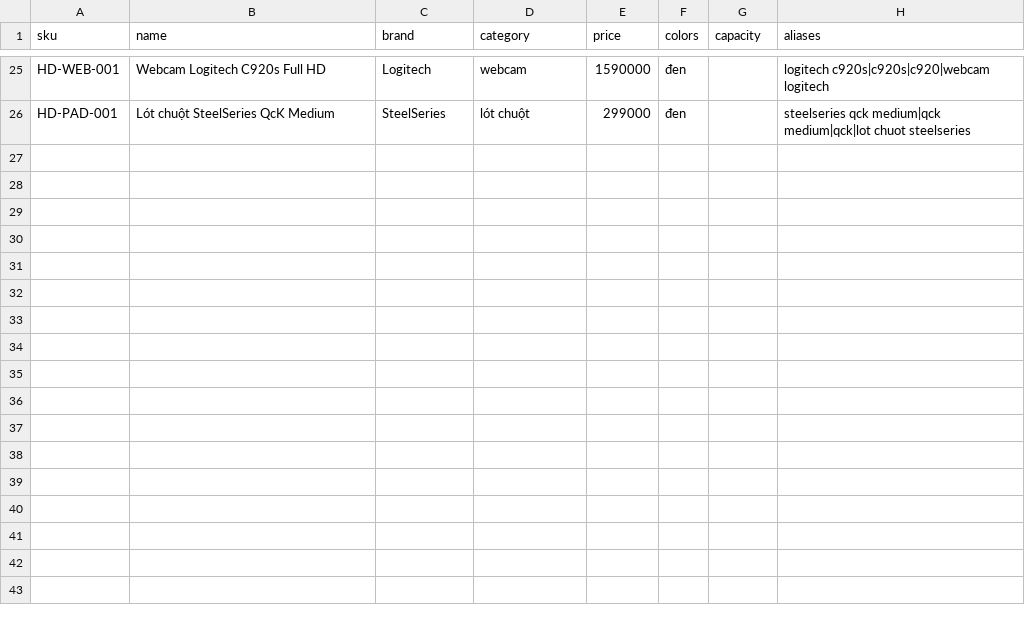
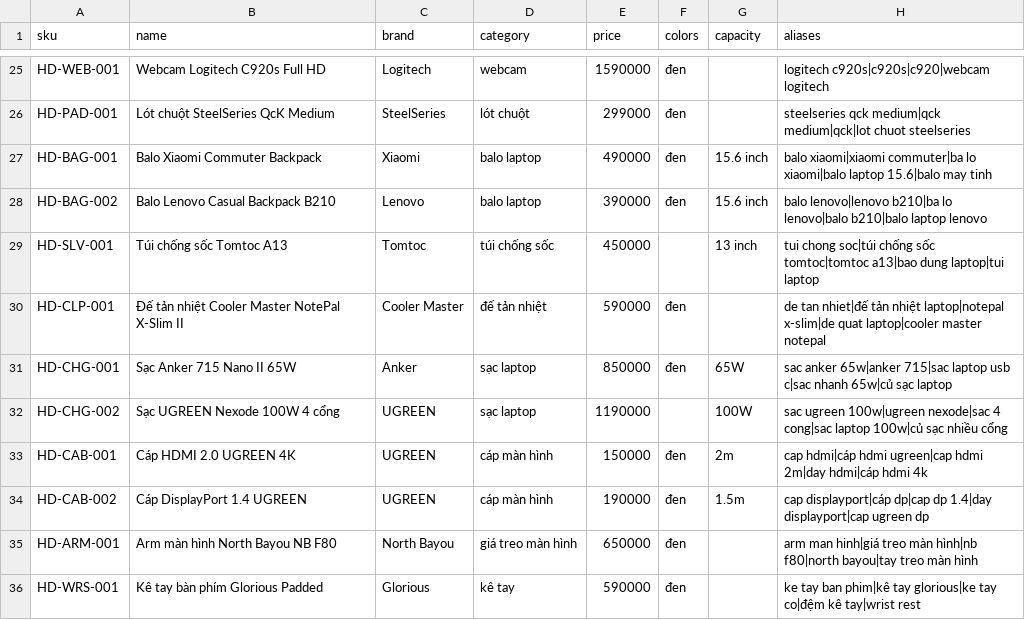
Before and after one commit to knguyencas/conversational-commerce-ttshop, a CSV file: nlu/data/catalog.csv, drawn as a sheet; only a part is shown, gaps mark what is left out.

```diff
--- a/nlu/data/catalog.csv
+++ b/nlu/data/catalog.csv
@@ -26 +26,11 @@ HD-WEB-001,Webcam Logitech C920s Full HD,Logitech,webcam,1590000,đen,,logitech
 HD-PAD-001,Lót chuột SteelSeries QcK Medium,SteelSeries,lót chuột,299000,đen,,steelseries qck medium|qck medium|qck|lot chuot steelseries
+HD-BAG-001,Balo Xiaomi Commuter Backpack,Xiaomi,balo laptop,490000,đen,15.6 inch,balo xiaomi|xiaomi commuter|ba lo xiaomi|balo laptop 15.6|balo may tinh
+HD-BAG-002,Balo Lenovo Casual Backpack B210,Lenovo,balo laptop,390000,đen,15.6 inch,balo lenovo|lenovo b210|ba lo lenovo|balo b210|balo laptop lenovo
+HD-SLV-001,Túi chống sốc Tomtoc A13,Tomtoc,túi chống sốc,450000,,13 inch,tui chong soc|túi chống sốc tomtoc|tomtoc a13|bao dung laptop|tui laptop
+HD-CLP-001,Đế tản nhiệt Cooler Master NotePal X-Slim II,Cooler Master,đế tản nhiệt,590000,đen,,de tan nhiet|đế tản nhiệt laptop|notepal x-slim|de quat laptop|cooler master notepal
+HD-CHG-001,Sạc Anker 715 Nano II 65W,Anker,sạc laptop,850000,đen,65W,sac anker 65w|anker 715|sac laptop usb c|sac nhanh 65w|củ sạc laptop
+HD-CHG-002,Sạc UGREEN Nexode 100W 4 cổng,UGREEN,sạc laptop,1190000,,100W,sac ugreen 100w|ugreen nexode|sac 4 cong|sac laptop 100w|củ sạc nhiều cổng
+HD-CAB-001,Cáp HDMI 2.0 UGREEN 4K,UGREEN,cáp màn hình,150000,đen,2m,cap hdmi|cáp hdmi ugreen|cap hdmi 2m|day hdmi|cáp hdmi 4k
+HD-CAB-002,Cáp DisplayPort 1.4 UGREEN,UGREEN,cáp màn hình,190000,đen,1.5m,cap displayport|cáp dp|cap dp 1.4|day displayport|cap ugreen dp
+HD-ARM-001,Arm màn hình North Bayou NB F80,North Bayou,giá treo màn hình,650000,đen,,arm man hinh|giá treo màn hình|nb f80|north bayou|tay treo màn hình
+HD-WRS-001,Kê tay bàn phím Glorious Padded,Glorious,kê tay,590000,đen,,ke tay ban phim|kê tay glorious|ke tay co|đệm kê tay|wrist rest
```
Also changed, not shown: cua-hang/san-pham.csv, 16 other files.
